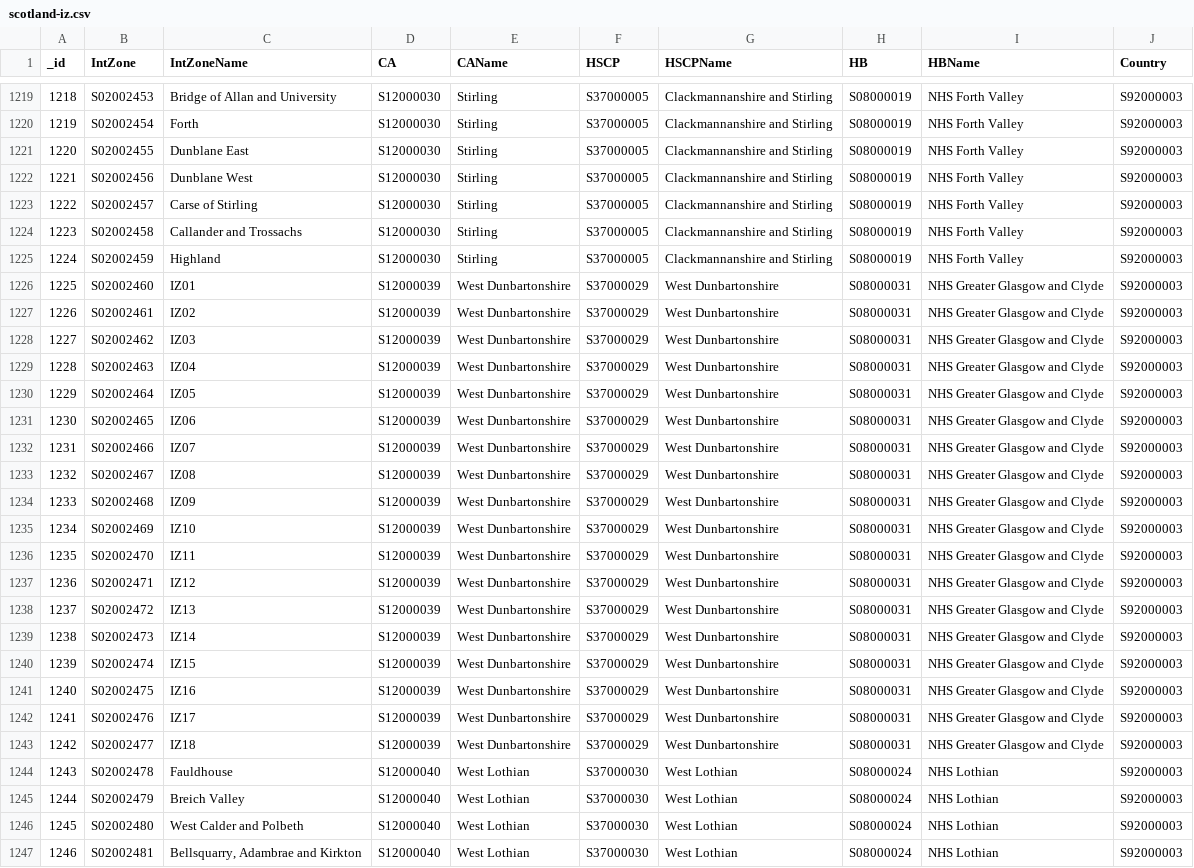
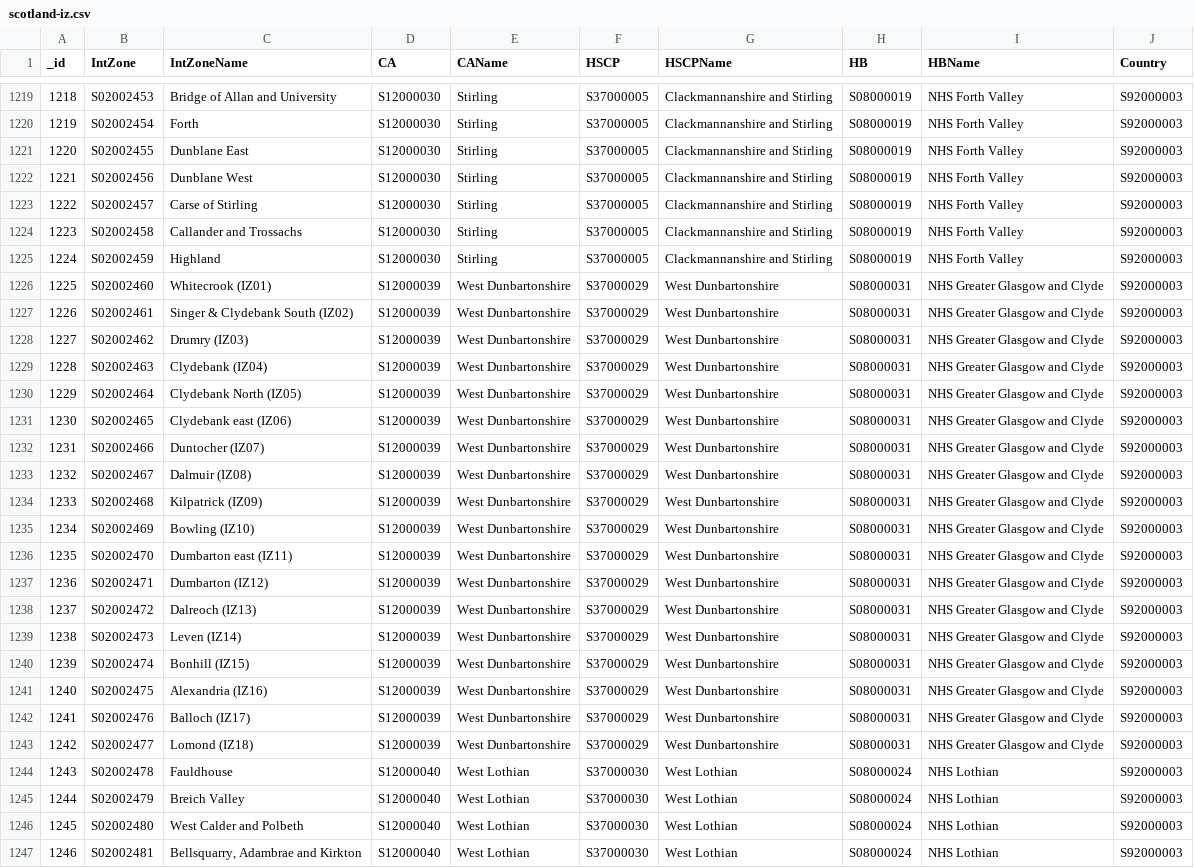
Before and after one commit to j-ales/covid19-neighborhood, a CSV file: scotland-iz.csv, drawn as a sheet; only a part is shown, gaps mark what is left out; the diff covers the shown part only.

```diff
--- a/scotland-iz.csv
+++ b/scotland-iz.csv
@@ -1225,20 +1225,20 @@
 1224,S02002459,Highland,S12000030,Stirling,S37000005,Clackmannanshire and Stirling,S08000019,NHS Forth Valley,S92000003
-1225,S02002460,IZ01,S12000039,West Dunbartonshire,S37000029,West Dunbartonshire,S08000031,NHS Greater Glasgow and Clyde,S92000003
-1226,S02002461,IZ02,S12000039,West Dunbartonshire,S37000029,West Dunbartonshire,S08000031,NHS Greater Glasgow and Clyde,S92000003
-1227,S02002462,IZ03,S12000039,West Dunbartonshire,S37000029,West Dunbartonshire,S08000031,NHS Greater Glasgow and Clyde,S92000003
-1228,S02002463,IZ04,S12000039,West Dunbartonshire,S37000029,West Dunbartonshire,S08000031,NHS Greater Glasgow and Clyde,S92000003
-1229,S02002464,IZ05,S12000039,West Dunbartonshire,S37000029,West Dunbartonshire,S08000031,NHS Greater Glasgow and Clyde,S92000003
-1230,S02002465,IZ06,S12000039,West Dunbartonshire,S37000029,West Dunbartonshire,S08000031,NHS Greater Glasgow and Clyde,S92000003
-1231,S02002466,IZ07,S12000039,West Dunbartonshire,S37000029,West Dunbartonshire,S08000031,NHS Greater Glasgow and Clyde,S92000003
-1232,S02002467,IZ08,S12000039,West Dunbartonshire,S37000029,West Dunbartonshire,S08000031,NHS Greater Glasgow and Clyde,S92000003
-1233,S02002468,IZ09,S12000039,West Dunbartonshire,S37000029,West Dunbartonshire,S08000031,NHS Greater Glasgow and Clyde,S92000003
-1234,S02002469,IZ10,S12000039,West Dunbartonshire,S37000029,West Dunbartonshire,S08000031,NHS Greater Glasgow and Clyde,S92000003
-1235,S02002470,IZ11,S12000039,West Dunbartonshire,S37000029,West Dunbartonshire,S08000031,NHS Greater Glasgow and Clyde,S92000003
-1236,S02002471,IZ12,S12000039,West Dunbartonshire,S37000029,West Dunbartonshire,S08000031,NHS Greater Glasgow and Clyde,S92000003
-1237,S02002472,IZ13,S12000039,West Dunbartonshire,S37000029,West Dunbartonshire,S08000031,NHS Greater Glasgow and Clyde,S92000003
-1238,S02002473,IZ14,S12000039,West Dunbartonshire,S37000029,West Dunbartonshire,S08000031,NHS Greater Glasgow and Clyde,S92000003
-1239,S02002474,IZ15,S12000039,West Dunbartonshire,S37000029,West Dunbartonshire,S08000031,NHS Greater Glasgow and Clyde,S92000003
-1240,S02002475,IZ16,S12000039,West Dunbartonshire,S37000029,West Dunbartonshire,S08000031,NHS Greater Glasgow and Clyde,S92000003
-1241,S02002476,IZ17,S12000039,West Dunbartonshire,S37000029,West Dunbartonshire,S08000031,NHS Greater Glasgow and Clyde,S92000003
-1242,S02002477,IZ18,S12000039,West Dunbartonshire,S37000029,West Dunbartonshire,S08000031,NHS Greater Glasgow and Clyde,S92000003
+1225,S02002460,Whitecrook (IZ01),S12000039,West Dunbartonshire,S37000029,West Dunbartonshire,S08000031,NHS Greater Glasgow and Clyde,S92000003
+1226,S02002461,Singer & Clydebank South (IZ02),S12000039,West Dunbartonshire,S37000029,West Dunbartonshire,S08000031,NHS Greater Glasgow and Clyde,S92000003
+1227,S02002462,Drumry (IZ03),S12000039,West Dunbartonshire,S37000029,West Dunbartonshire,S08000031,NHS Greater Glasgow and Clyde,S92000003
+1228,S02002463,Clydebank (IZ04),S12000039,West Dunbartonshire,S37000029,West Dunbartonshire,S08000031,NHS Greater Glasgow and Clyde,S92000003
+1229,S02002464,Clydebank North (IZ05),S12000039,West Dunbartonshire,S37000029,West Dunbartonshire,S08000031,NHS Greater Glasgow and Clyde,S92000003
+1230,S02002465,Clydebank east (IZ06),S12000039,West Dunbartonshire,S37000029,West Dunbartonshire,S08000031,NHS Greater Glasgow and Clyde,S92000003
+1231,S02002466,Duntocher (IZ07),S12000039,West Dunbartonshire,S37000029,West Dunbartonshire,S08000031,NHS Greater Glasgow and Clyde,S92000003
+1232,S02002467,Dalmuir (IZ08),S12000039,West Dunbartonshire,S37000029,West Dunbartonshire,S08000031,NHS Greater Glasgow and Clyde,S92000003
+1233,S02002468,Kilpatrick (IZ09),S12000039,West Dunbartonshire,S37000029,West Dunbartonshire,S08000031,NHS Greater Glasgow and Clyde,S92000003
+1234,S02002469,Bowling (IZ10),S12000039,West Dunbartonshire,S37000029,West Dunbartonshire,S08000031,NHS Greater Glasgow and Clyde,S92000003
+1235,S02002470,Dumbarton east (IZ11),S12000039,West Dunbartonshire,S37000029,West Dunbartonshire,S08000031,NHS Greater Glasgow and Clyde,S92000003
+1236,S02002471,Dumbarton (IZ12),S12000039,West Dunbartonshire,S37000029,West Dunbartonshire,S08000031,NHS Greater Glasgow and Clyde,S92000003
+1237,S02002472,Dalreoch (IZ13),S12000039,West Dunbartonshire,S37000029,West Dunbartonshire,S08000031,NHS Greater Glasgow and Clyde,S92000003
+1238,S02002473,Leven (IZ14),S12000039,West Dunbartonshire,S37000029,West Dunbartonshire,S08000031,NHS Greater Glasgow and Clyde,S92000003
+1239,S02002474,Bonhill (IZ15),S12000039,West Dunbartonshire,S37000029,West Dunbartonshire,S08000031,NHS Greater Glasgow and Clyde,S92000003
+1240,S02002475,Alexandria (IZ16),S12000039,West Dunbartonshire,S37000029,West Dunbartonshire,S08000031,NHS Greater Glasgow and Clyde,S92000003
+1241,S02002476,Balloch (IZ17),S12000039,West Dunbartonshire,S37000029,West Dunbartonshire,S08000031,NHS Greater Glasgow and Clyde,S92000003
+1242,S02002477,Lomond (IZ18),S12000039,West Dunbartonshire,S37000029,West Dunbartonshire,S08000031,NHS Greater Glasgow and Clyde,S92000003
 1243,S02002478,Fauldhouse,S12000040,West Lothian,S37000030,West Lothian,S08000024,NHS Lothian,S92000003
```
Also changed, not shown: 22 edited cells elsewhere in this file, currentRestrictionScotland.csv, 7 other files.
